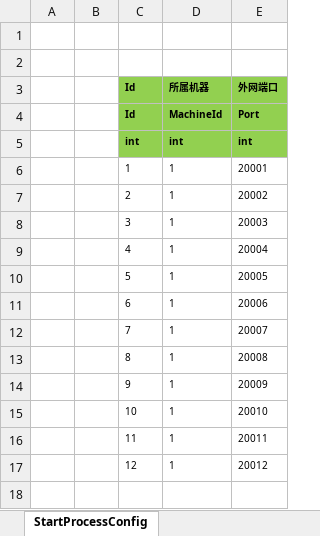
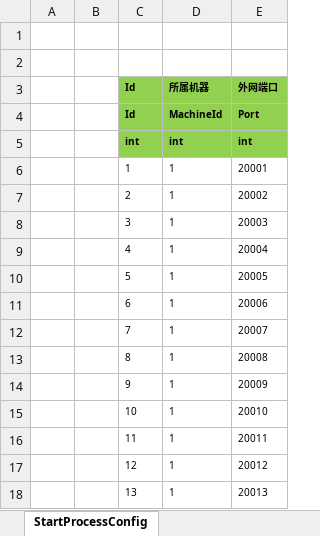
Before and after one commit to ZeroKeving/ET-EUI8.0, an Excel workbook: Unity/Assets/Config/Excel/StartConfig/Release/StartProcessConfig@s.xlsx, sheet StartProcessConfig, drawn as a sheet; values as stored, in another font and other column widths than the file's, no borders; the diff names each change by its address in the sheet, - before the commit and + after, or states it on an @@ line.

```diff
--- a/Unity/Assets/Config/Excel/StartConfig/Release/StartProcessConfig@s.xlsx (sheet StartProcessConfig)
+++ b/Unity/Assets/Config/Excel/StartConfig/Release/StartProcessConfig@s.xlsx (sheet StartProcessConfig)
+row 18:  |  | 13 | 1 | 20013
```
Also changed, not shown: Unity/Assets/Config/Excel/StartConfig/Release/StartSceneConfig@s.xlsx, Unity/Assets/Config/Excel/StartConfig/Release/StartZoneConfig@s.xlsx, 27 other files.
